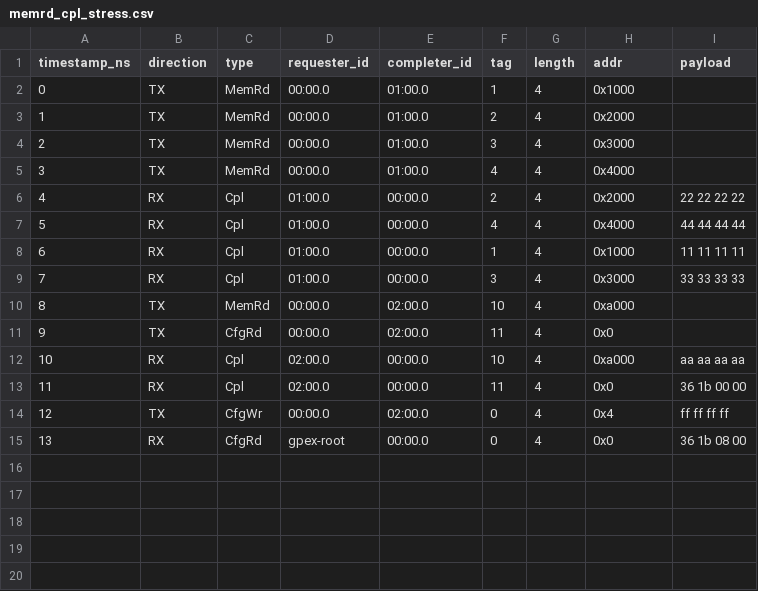
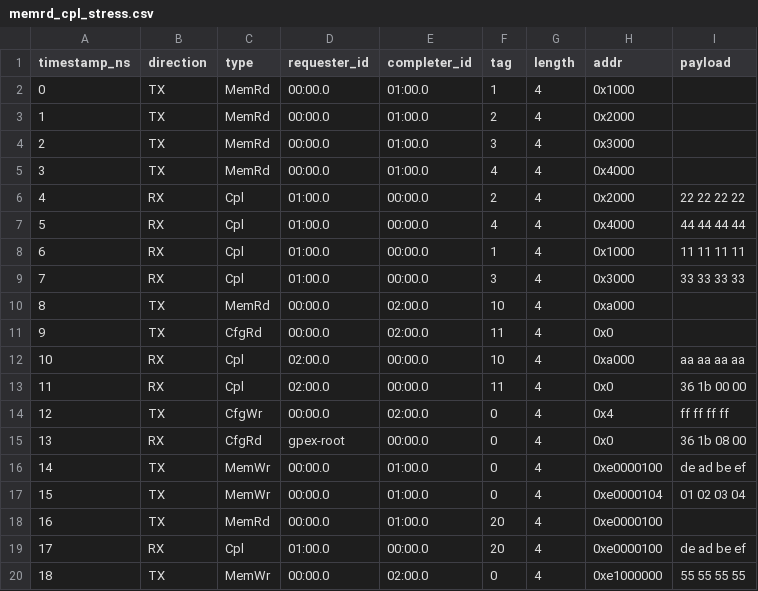
Before and after one commit to khademullah/TLP2HDL, a CSV file: traces/memrd_cpl_stress.csv, drawn as a sheet; the diff names each change by its address in the sheet, - before the commit and + after, or states it on an @@ line.

```diff
--- a/traces/memrd_cpl_stress.csv
+++ b/traces/memrd_cpl_stress.csv
+row 16: 14 | TX | MemWr | 00:00.0 | 01:00.0 | 0 | 4 | 0xe0000100 | de ad be ef
+row 17: 15 | TX | MemWr | 00:00.0 | 01:00.0 | 0 | 4 | 0xe0000104 | 01 02 03 04
+row 18: 16 | TX | MemRd | 00:00.0 | 01:00.0 | 20 | 4 | 0xe0000100
+row 19: 17 | RX | Cpl | 01:00.0 | 00:00.0 | 20 | 4 | 0xe0000100 | de ad be ef
+row 20: 18 | TX | MemWr | 00:00.0 | 02:00.0 | 0 | 4 | 0xe1000000 | 55 55 55 55
```
Also changed, not shown: 12 other files.
